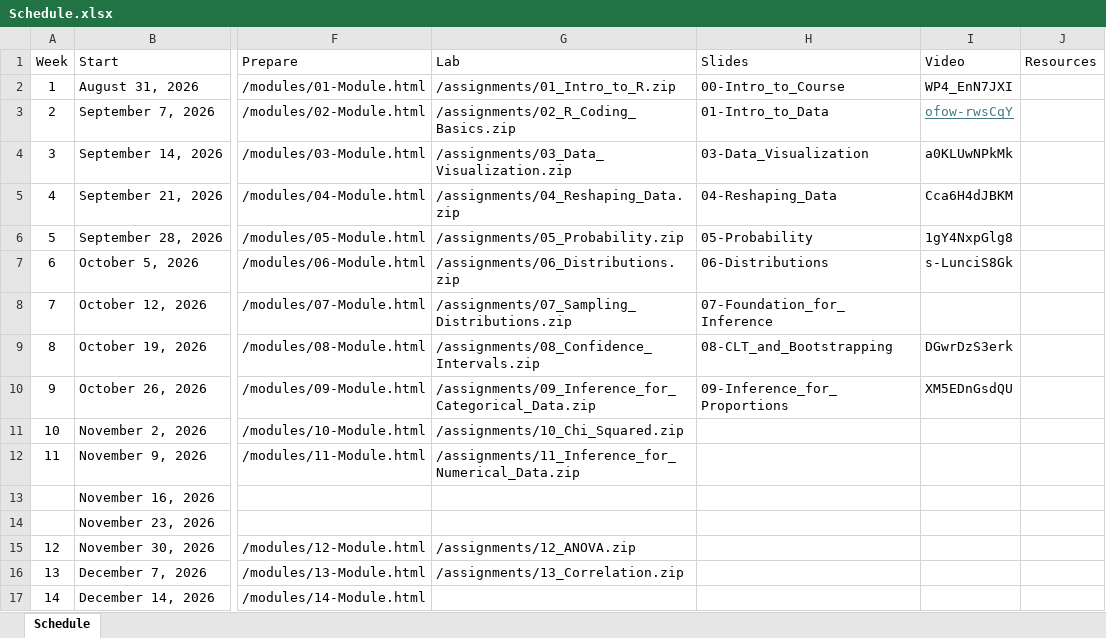
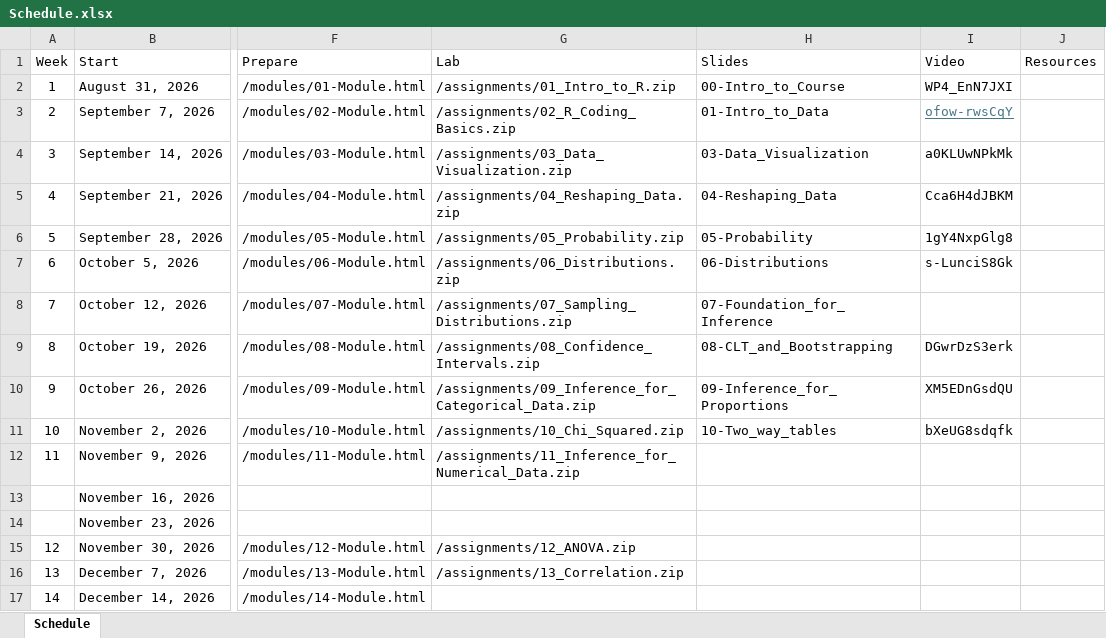
Before and after one commit to jbryer/IS381-2026-Fall, an Excel workbook: Schedule.xlsx, sheet Schedule, drawn as a sheet; only a part is shown, gaps mark what is left out; values as stored, in another font and other column widths than the file's, no borders; the diff names each change by its address in the sheet, - before the commit and + after, or states it on an @@ line.

Commit message:
Added meetup.

```diff
--- a/Schedule.xlsx (sheet Schedule)
+++ b/Schedule.xlsx (sheet Schedule)
-H11 (Slides): (empty)
+H11 (Slides): 10-Two_way_tables
-I11 (Video): (empty)
+I11 (Video): bXeUG8sdqfk
```
Also changed, not shown: 37 other files.
